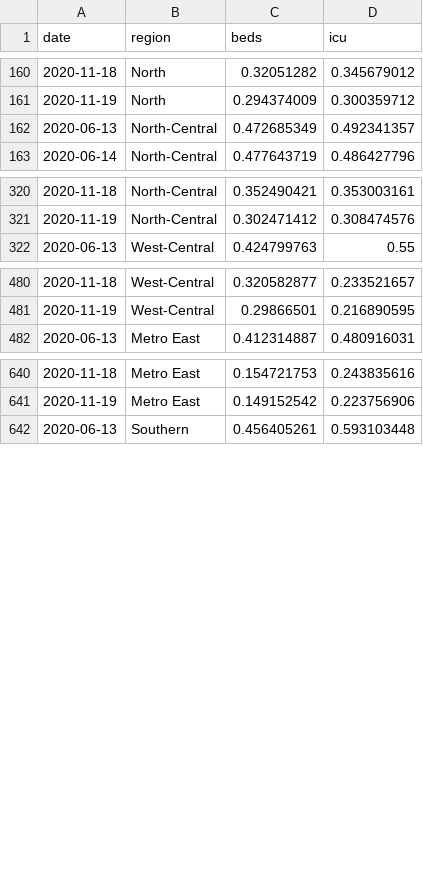
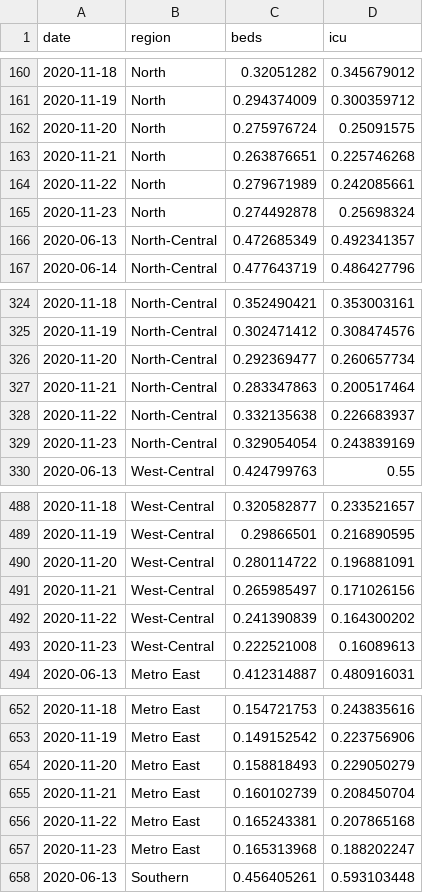
Before and after one commit to jvanderberg/covid-19, a CSV file: regional_hospitalization_beds.csv, drawn as a sheet; only a part is shown, gaps mark what is left out; the diff covers the shown part only; the diff names each change by its address in the sheet, - before the commit and + after, or states it on an @@ line.

```diff
--- a/regional_hospitalization_beds.csv
+++ b/regional_hospitalization_beds.csv
+row 162: 2020-11-20 | North | 0.275976724 | 0.25091575
+row 163: 2020-11-21 | North | 0.263876651 | 0.225746268
+row 164: 2020-11-22 | North | 0.279671989 | 0.242085661
+row 165: 2020-11-23 | North | 0.274492878 | 0.25698324
+row 326: 2020-11-20 | North-Central | 0.292369477 | 0.260657734
+row 327: 2020-11-21 | North-Central | 0.283347863 | 0.200517464
+row 328: 2020-11-22 | North-Central | 0.332135638 | 0.226683937
+row 329: 2020-11-23 | North-Central | 0.329054054 | 0.243839169
+row 490: 2020-11-20 | West-Central | 0.280114722 | 0.196881091
+row 491: 2020-11-21 | West-Central | 0.265985497 | 0.171026156
+row 492: 2020-11-22 | West-Central | 0.241390839 | 0.164300202
+row 493: 2020-11-23 | West-Central | 0.222521008 | 0.16089613
+row 654: 2020-11-20 | Metro East | 0.158818493 | 0.229050279
+row 655: 2020-11-21 | Metro East | 0.160102739 | 0.208450704
+row 656: 2020-11-22 | Metro East | 0.165243381 | 0.207865168
+row 657: 2020-11-23 | Metro East | 0.165313968 | 0.188202247
```
Also changed, not shown: 28 added rows elsewhere in this file, regional_hospitalization.csv, regional_north_south.csv, 46 other files.
